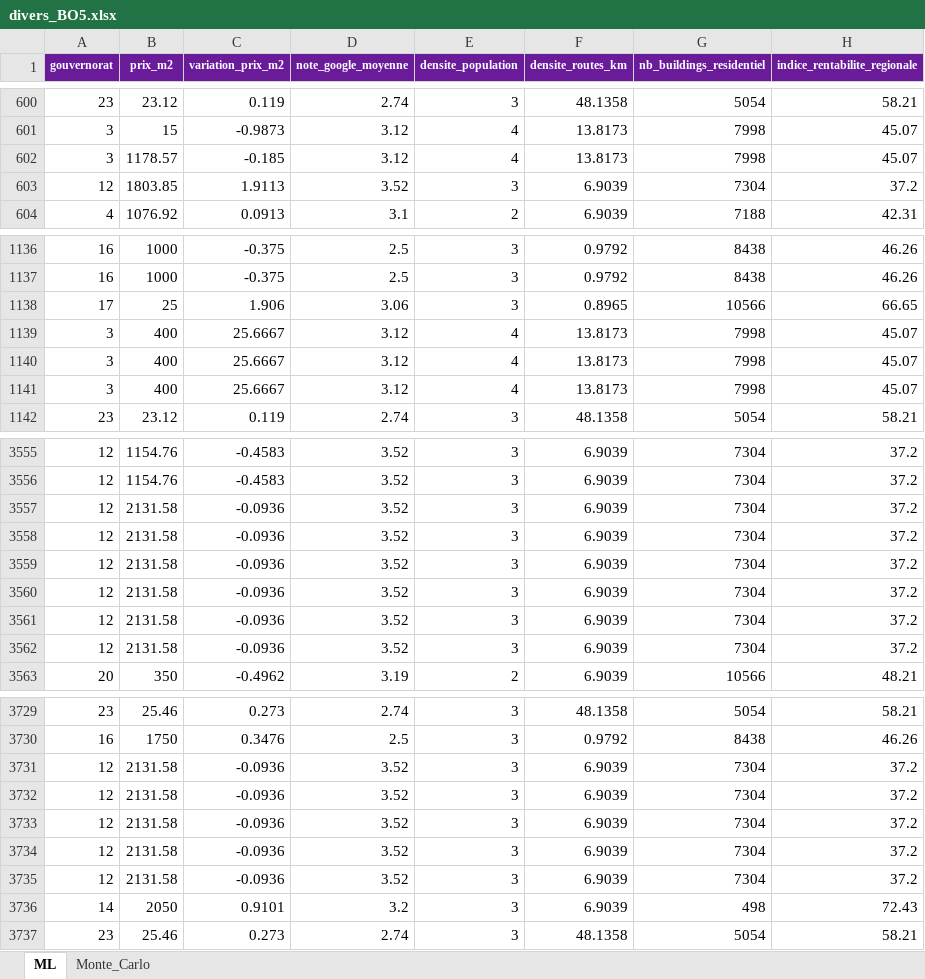
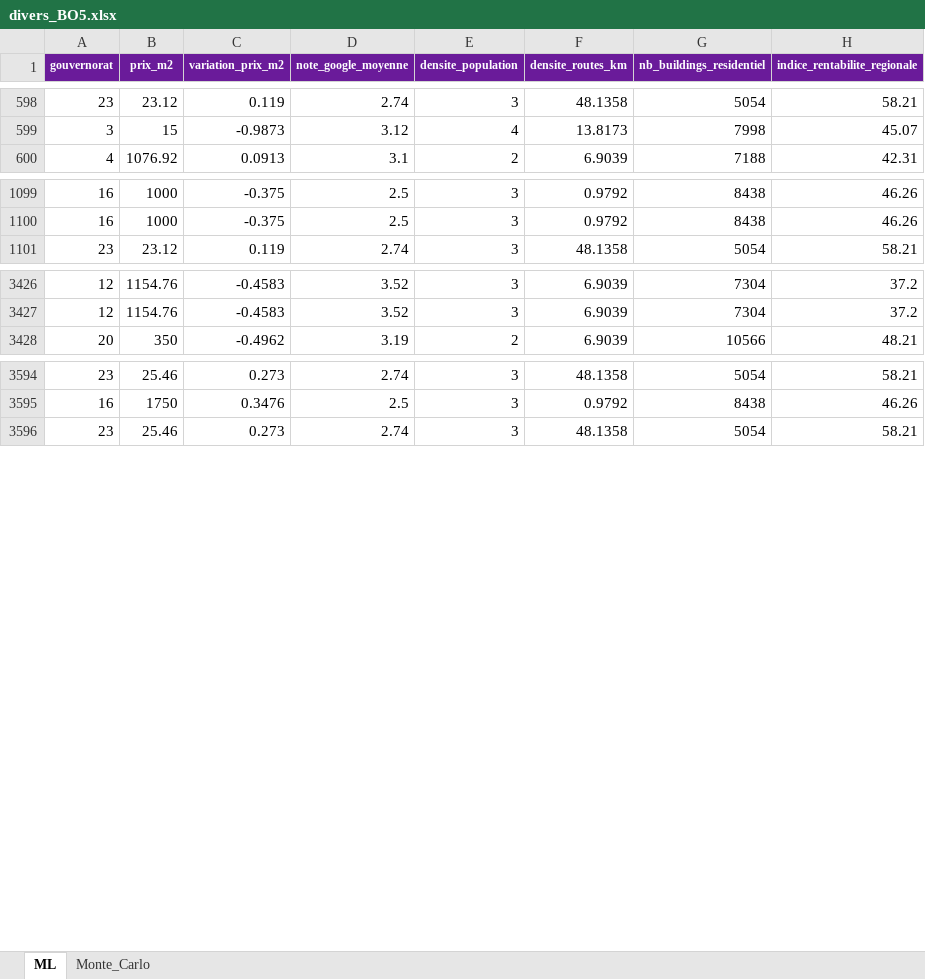
Before and after one commit to IKhachech/Esprit-PIDS-4DS4-2026-ESTATEMIND, an Excel workbook: BO5/divers_BO5.xlsx, sheet ML, drawn as a sheet; only a part is shown, gaps mark what is left out; values as stored, in another font and other column widths than the file's, no borders; the diff covers the shown part only; the diff names each change by its address in the sheet, - before the commit and + after, or states it on an @@ line.

```diff
--- a/BO5/divers_BO5.xlsx (sheet ML)
+++ b/BO5/divers_BO5.xlsx (sheet ML)
-row 602: 3 | 1178.57 | -0.185 | 3.12 | 4 | 13.8173 | 7998 | 45.07
-row 603: 12 | 1803.85 | 1.9113 | 3.52 | 3 | 6.9039 | 7304 | 37.2
-row 1138: 17 | 25 | 1.906 | 3.06 | 3 | 0.8965 | 10566 | 66.65
-row 1139: 3 | 400 | 25.6667 | 3.12 | 4 | 13.8173 | 7998 | 45.07
-row 1140: 3 | 400 | 25.6667 | 3.12 | 4 | 13.8173 | 7998 | 45.07
-row 1141: 3 | 400 | 25.6667 | 3.12 | 4 | 13.8173 | 7998 | 45.07
-row 3557: 12 | 2131.58 | -0.0936 | 3.52 | 3 | 6.9039 | 7304 | 37.2
-row 3558: 12 | 2131.58 | -0.0936 | 3.52 | 3 | 6.9039 | 7304 | 37.2
-row 3559: 12 | 2131.58 | -0.0936 | 3.52 | 3 | 6.9039 | 7304 | 37.2
-row 3560: 12 | 2131.58 | -0.0936 | 3.52 | 3 | 6.9039 | 7304 | 37.2
-row 3561: 12 | 2131.58 | -0.0936 | 3.52 | 3 | 6.9039 | 7304 | 37.2
-row 3562: 12 | 2131.58 | -0.0936 | 3.52 | 3 | 6.9039 | 7304 | 37.2
-row 3731: 12 | 2131.58 | -0.0936 | 3.52 | 3 | 6.9039 | 7304 | 37.2
-row 3732: 12 | 2131.58 | -0.0936 | 3.52 | 3 | 6.9039 | 7304 | 37.2
-row 3733: 12 | 2131.58 | -0.0936 | 3.52 | 3 | 6.9039 | 7304 | 37.2
-row 3734: 12 | 2131.58 | -0.0936 | 3.52 | 3 | 6.9039 | 7304 | 37.2
-row 3735: 12 | 2131.58 | -0.0936 | 3.52 | 3 | 6.9039 | 7304 | 37.2
-row 3736: 14 | 2050 | 0.9101 | 3.2 | 3 | 6.9039 | 498 | 72.43
```
Also changed, not shown: 148 removed rows elsewhere in this sheet, sheet Monte_Carlo, BO4/dataset_BO4_contrats_final.xlsx, BO4/dataset_BO4_jort_chunks.xlsx, 8 other files.
